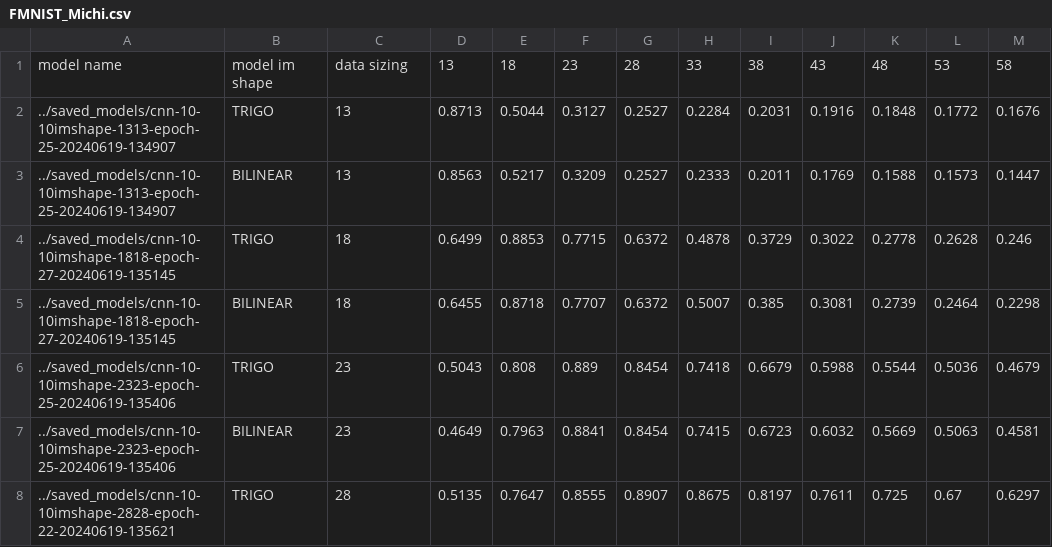
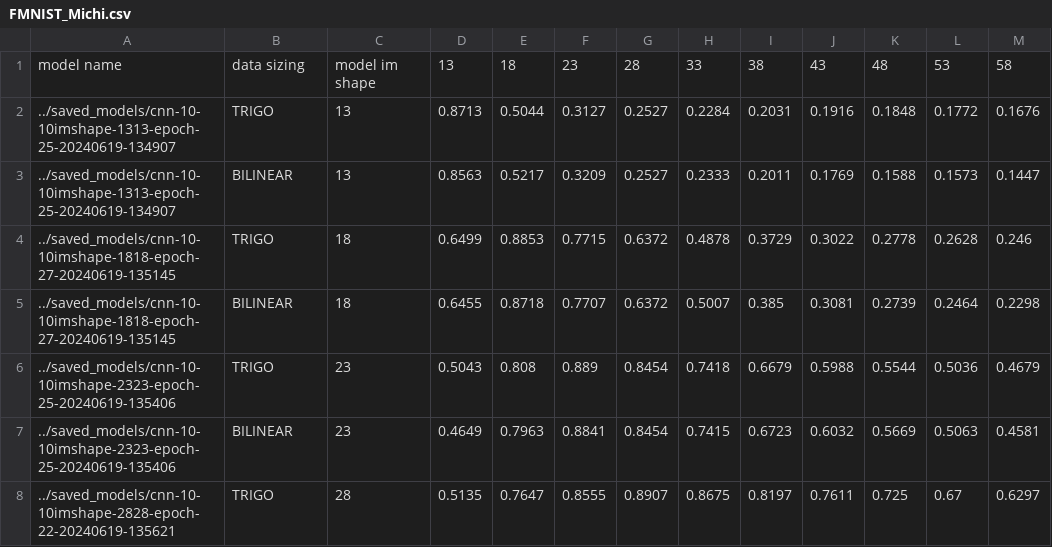
Before and after one commit to crocodilefigcucumber/OpLearnImageClass, a CSV file: experiments/interpolations/results/FMNIST_Michi.csv, drawn as a sheet; only a part is shown.

Commit message:
fixed columns

```diff
--- a/experiments/interpolations/results/FMNIST_Michi.csv
+++ b/experiments/interpolations/results/FMNIST_Michi.csv
@@ -1,2 +1,2 @@
-model name,model im shape, data sizing,13,18,23,28,33,38,43,48,53,58
+model name, data sizing, model im shape,13,18,23,28,33,38,43,48,53,58
 ../saved_models/cnn-10-10imshape-1313-epoch-25-20240619-134907,TRIGO,13,0.8713,0.5044,0.3127,0.2527,0.2284,0.2031,0.1916,0.1848,0.1772,0.1676
```
